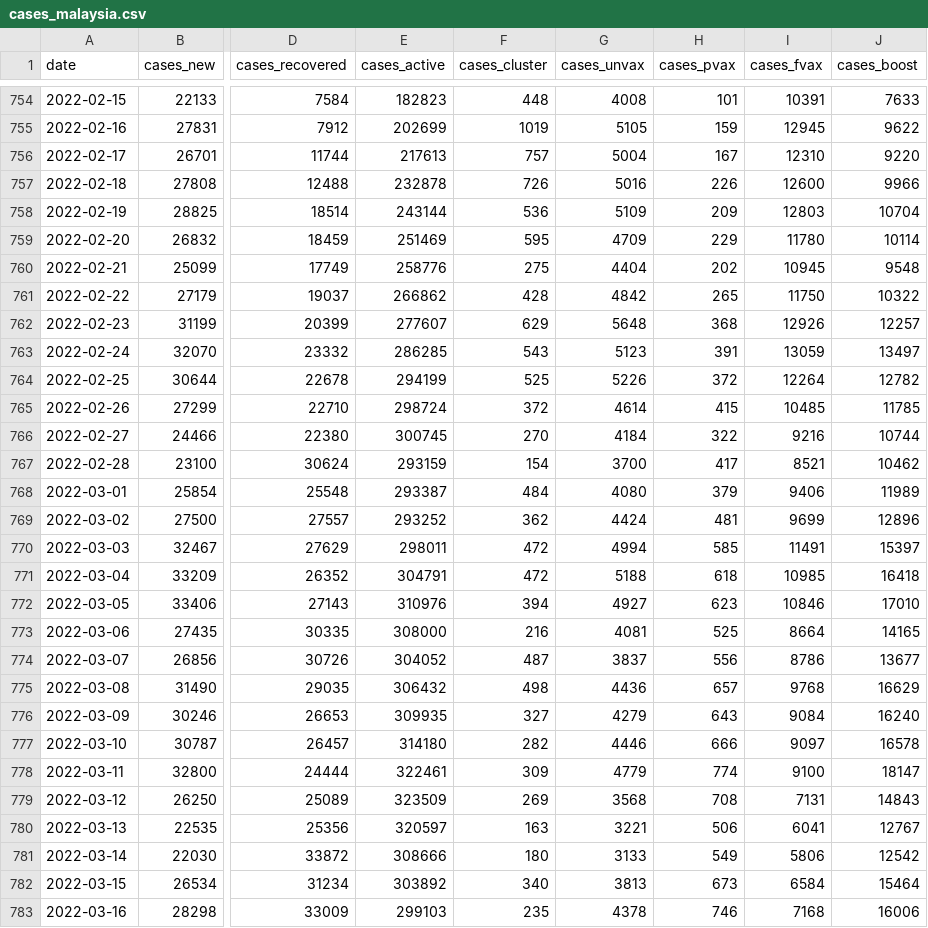
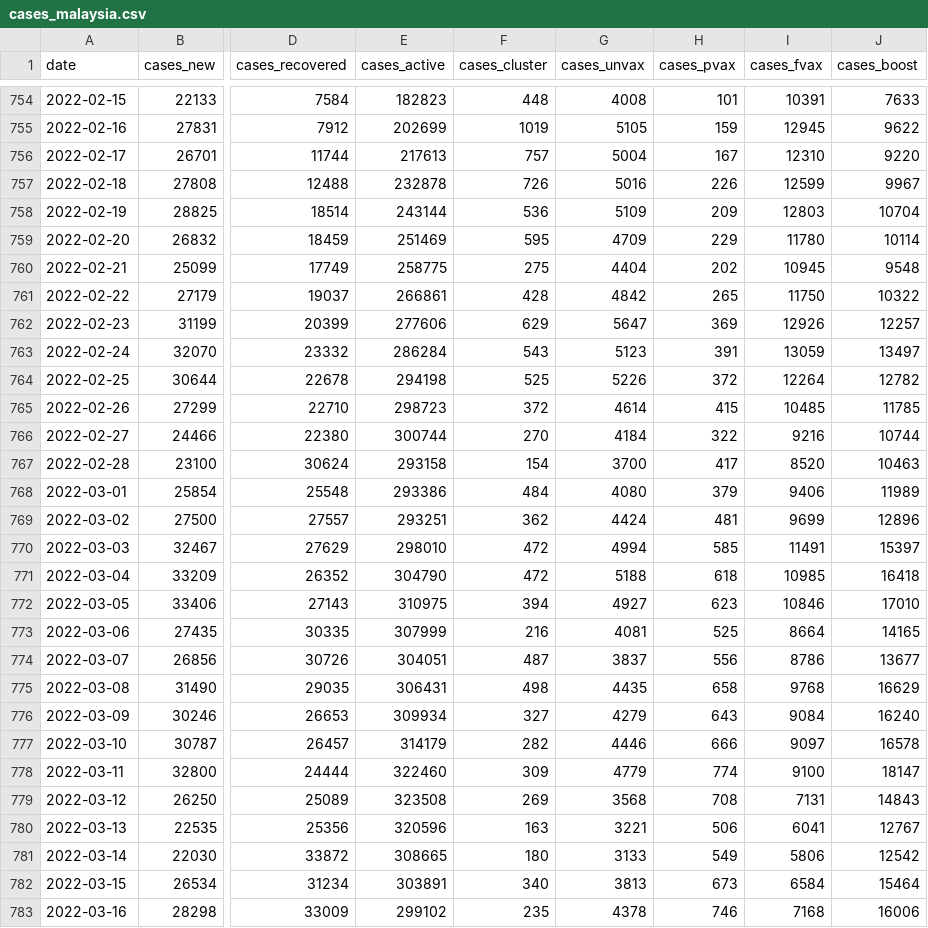
Before and after one commit to MoH-Malaysia/covid19-public, a CSV file: epidemic/cases_malaysia.csv, drawn as a sheet; only a part is shown, gaps mark what is left out; the diff covers the shown part only; the diff names each change by its address in the sheet, - before the commit and + after, or states it on an @@ line.

```diff
--- a/epidemic/cases_malaysia.csv
+++ b/epidemic/cases_malaysia.csv
-I757 (cases_fvax): 12600
+I757 (cases_fvax): 12599
-J757 (cases_boost): 9966
+J757 (cases_boost): 9967
-E760 (cases_active): 258776
+E760 (cases_active): 258775
-E761 (cases_active): 266862
+E761 (cases_active): 266861
-E762 (cases_active): 277607
+E762 (cases_active): 277606
-G762 (cases_unvax): 5648
+G762 (cases_unvax): 5647
-H762 (cases_pvax): 368
+H762 (cases_pvax): 369
-E763 (cases_active): 286285
+E763 (cases_active): 286284
-E764 (cases_active): 294199
+E764 (cases_active): 294198
-E765 (cases_active): 298724
+E765 (cases_active): 298723
-E766 (cases_active): 300745
+E766 (cases_active): 300744
-E767 (cases_active): 293159
+E767 (cases_active): 293158
-I767 (cases_fvax): 8521
+I767 (cases_fvax): 8520
-J767 (cases_boost): 10462
+J767 (cases_boost): 10463
-E768 (cases_active): 293387
+E768 (cases_active): 293386
-E769 (cases_active): 293252
+E769 (cases_active): 293251
-E770 (cases_active): 298011
+E770 (cases_active): 298010
-E771 (cases_active): 304791
+E771 (cases_active): 304790
-E772 (cases_active): 310976
+E772 (cases_active): 310975
-E773 (cases_active): 308000
+E773 (cases_active): 307999
-E774 (cases_active): 304052
+E774 (cases_active): 304051
-E775 (cases_active): 306432
+E775 (cases_active): 306431
-G775 (cases_unvax): 4436
+G775 (cases_unvax): 4435
-H775 (cases_pvax): 657
+H775 (cases_pvax): 658
-E776 (cases_active): 309935
+E776 (cases_active): 309934
-E777 (cases_active): 314180
+E777 (cases_active): 314179
-E778 (cases_active): 322461
+E778 (cases_active): 322460
-E779 (cases_active): 323509
+E779 (cases_active): 323508
-E780 (cases_active): 320597
+E780 (cases_active): 320596
-E781 (cases_active): 308666
+E781 (cases_active): 308665
-E782 (cases_active): 303892
+E782 (cases_active): 303891
-E783 (cases_active): 299103
+E783 (cases_active): 299102
```
Also changed, not shown: 1 added row and 43 edited cells elsewhere in this file, epidemic/cases_state.csv, epidemic/deaths_state.csv, 8 other files.
